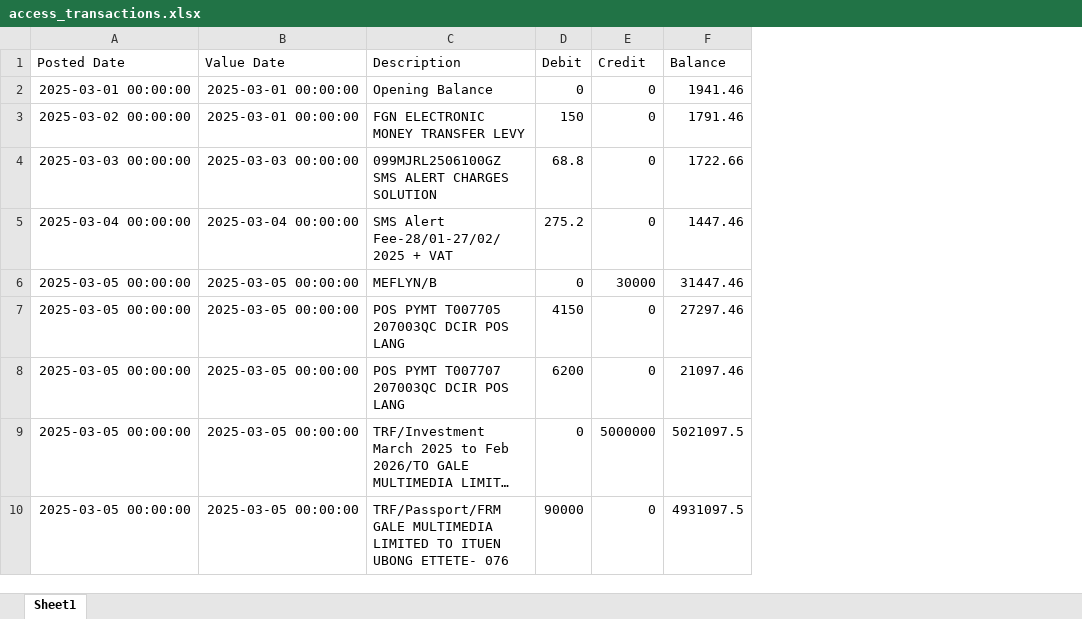
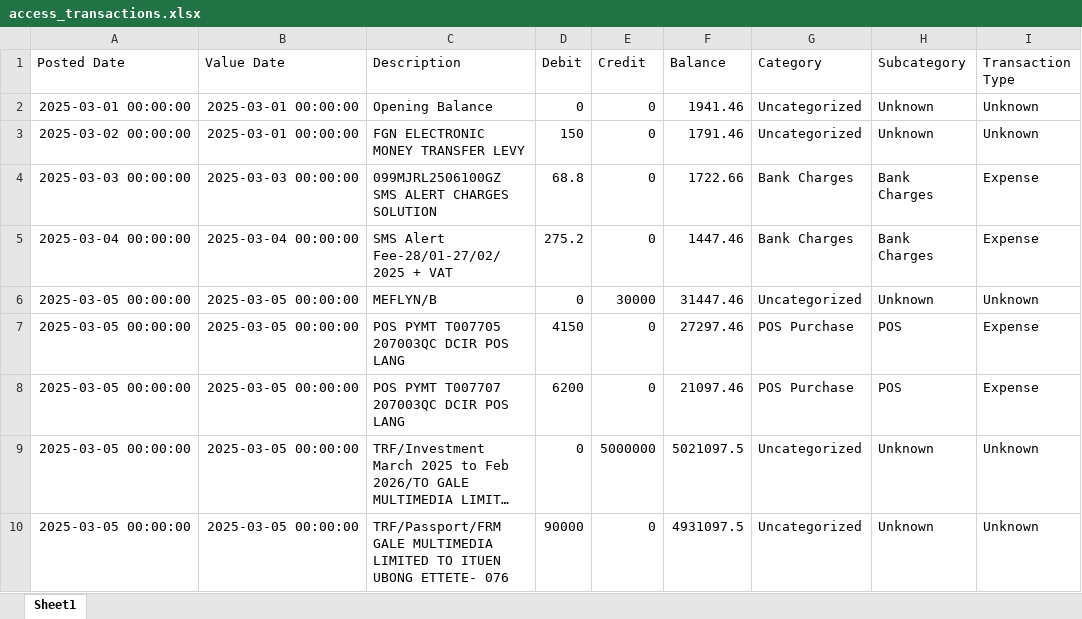
Before and after one commit to Agent-AI2/Elixir_Finance_AI, an Excel workbook: outputs/access_transactions.xlsx, sheet Sheet1, drawn as a sheet; only a part is shown; long unchanged cells end in …; values as stored, in another font and other column widths than the file's, no borders; the diff names each change by its address in the sheet, - before the commit and + after, or states it on an @@ line.

Commit message:
Refactored Excel export into ExcelExporter module

```diff
--- a/outputs/access_transactions.xlsx (sheet Sheet1)
+++ b/outputs/access_transactions.xlsx (sheet Sheet1)
+column G (Category), rows 2-10: Uncategorized | Uncategorized | Bank Charges | Bank Charges | Uncategorized | POS Purchase | POS Purchase | Uncategorized | Uncategorized
+column H (Subcategory), rows 2-10: Unknown | Unknown | Bank Charges | Bank Charges | Unknown | POS | POS | Unknown | Unknown
+column I (Transaction Type), rows 2-10: Unknown | Unknown | Expense | Expense | Unknown | Expense | Expense | Unknown | Unknown
```
Also changed, not shown: 23 other files.
